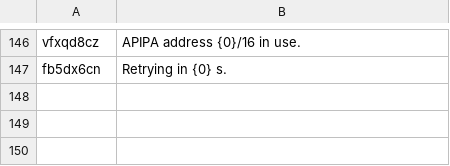
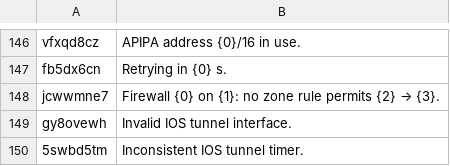
Before and after one commit to matheuscoutinhoo/shNet, a TSV file: apps/web/src/i18n/en/manual.tsv, drawn as a sheet; only a part is shown, gaps mark what is left out; the diff names each change by its address in the sheet, - before the commit and + after, or states it on an @@ line.

```diff
--- a/apps/web/src/i18n/en/manual.tsv
+++ b/apps/web/src/i18n/en/manual.tsv
+row 148: jcwwmne7 | Firewall {0} on {1}: no zone rule permits {2} → {3}.
+row 149: gy8ovewh | Invalid IOS tunnel interface.
+row 150: 5swbd5tm | Inconsistent IOS tunnel timer.
```
Also changed, not shown: 30 other files.
